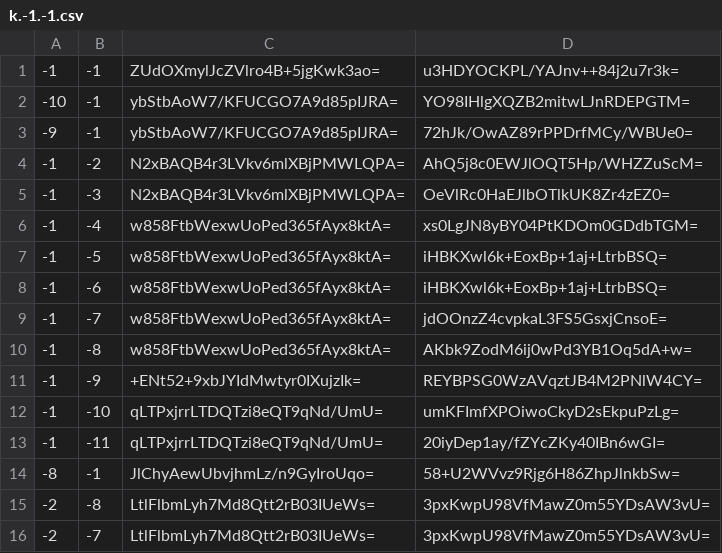
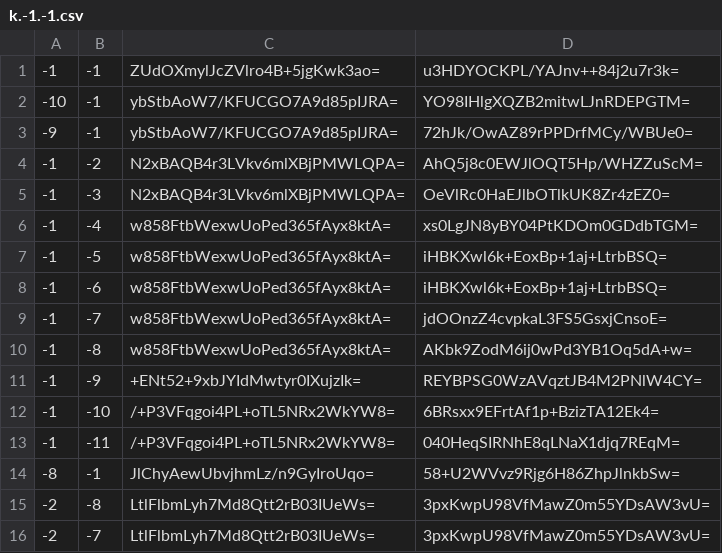
Before and after one commit to Brehtyn/brentyns.com-pipeline, a CSV file: unmined/tiles/zoom.-2/metadata/k.-1.-1.csv, drawn as a sheet.

```diff
--- a/unmined/tiles/zoom.-2/metadata/k.-1.-1.csv
+++ b/unmined/tiles/zoom.-2/metadata/k.-1.-1.csv
@@ -11,4 +11,4 @@
 -1,-9,+ENt52+9xbJYIdMwtyr0IXujzIk=,REYBPSG0WzAVqztJB4M2PNlW4CY=
--1,-10,qLTPxjrrLTDQTzi8eQT9qNd/UmU=,umKFImfXPOiwoCkyD2sEkpuPzLg=
--1,-11,qLTPxjrrLTDQTzi8eQT9qNd/UmU=,20iyDep1ay/fZYcZKy40IBn6wGI=
+-1,-10,/+P3VFqgoi4PL+oTL5NRx2WkYW8=,6BRsxx9EFrtAf1p+BzizTA12Ek4=
+-1,-11,/+P3VFqgoi4PL+oTL5NRx2WkYW8=,040HeqSIRNhE8qLNaX1djq7REqM=
 -8,-1,JlChyAewUbvjhmLz/n9GyIroUqo=,58+U2WVvz9Rjg6H86ZhpJlnkbSw=
```
Also changed, not shown: unmined/tiles/zoom.-1/metadata/k.-1.-1.csv, unmined/tiles/zoom.-1/metadata/k.0.-1.csv, 38 other files.
